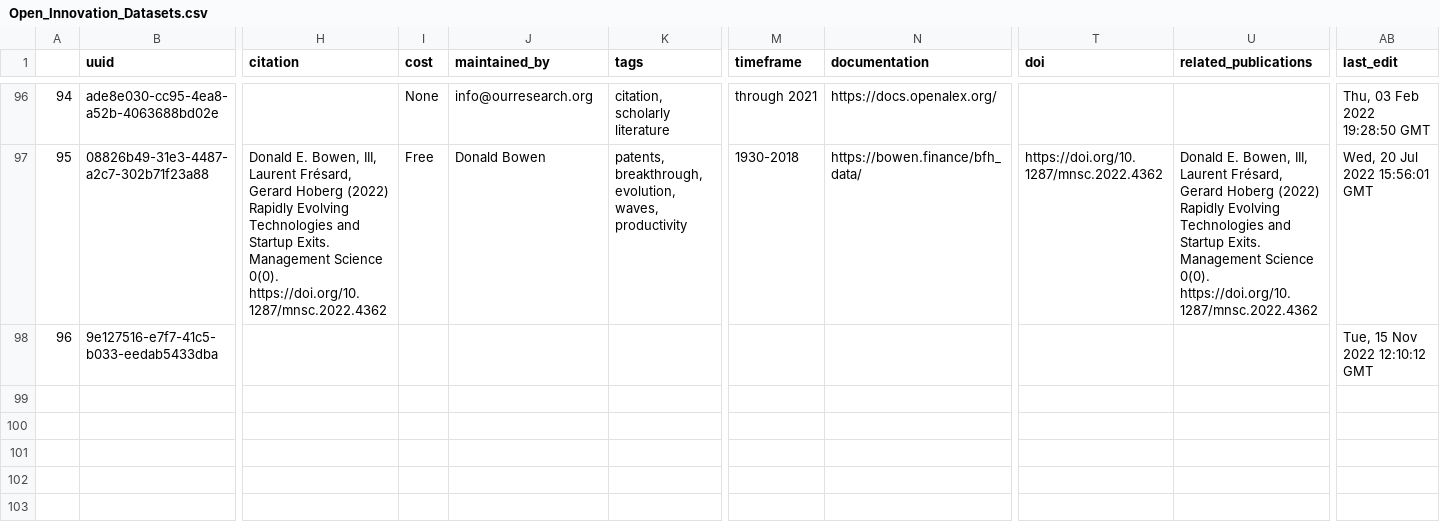
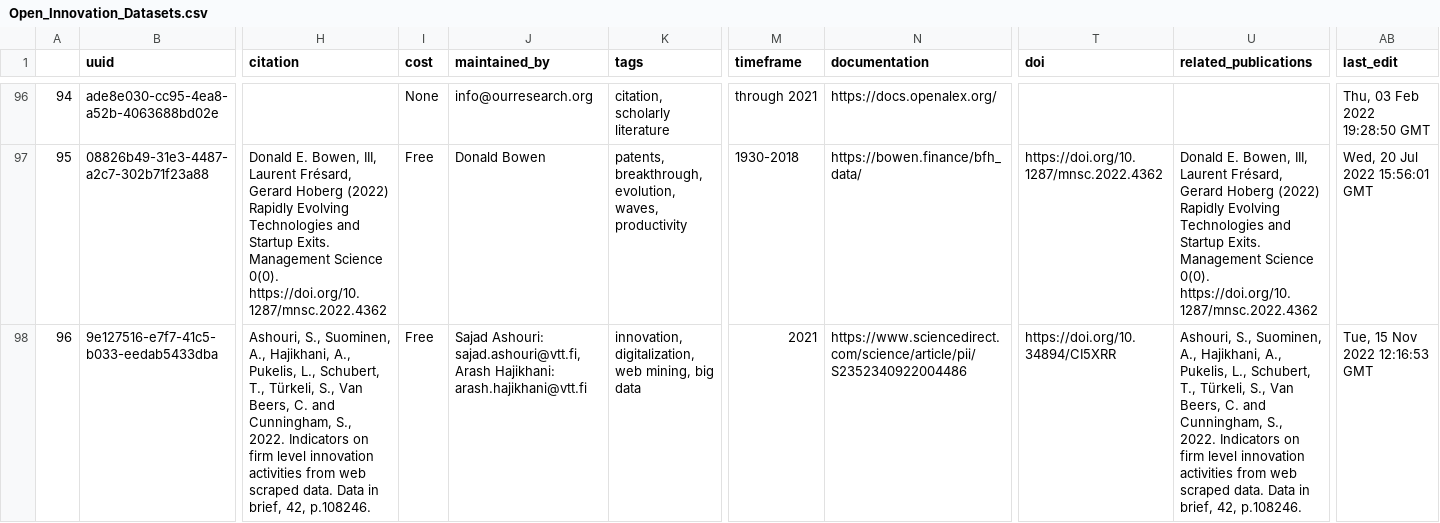
Before and after one commit to Innovation-Information-Initiative/Open-Innovation-Dataset-Index, a CSV file: index_archive/Open_Innovation_Datasets.csv, drawn as a sheet; only a part is shown, gaps mark what is left out; the diff names each change by its address in the sheet, - before the commit and + after, or states it on an @@ line.

```diff
--- a/index_archive/Open_Innovation_Datasets.csv
+++ b/index_archive/Open_Innovation_Datasets.csv
-H98 (citation): (empty)
+H98 (citation): Ashouri, S., Suominen, A., Hajikhani, A., Pukelis, L., Schubert, T., Türkeli, S., Van Beers, C. and Cunningham, S., 2022. Indicators on firm level innovation activities from web scraped data. Data in brief, 42, p.108246.
-I98 (cost): (empty)
+I98 (cost): Free
-J98 (maintained_by): (empty)
+J98 (maintained_by): Sajad Ashouri: sajad.ashouri@vtt.fi, Arash Hajikhani: arash.hajikhani@vtt.fi
-K98 (tags): (empty)
+K98 (tags): innovation, digitalization, web mining, big data
-M98 (timeframe): (empty)
+M98 (timeframe): 2021
-N98 (documentation): (empty)
+N98 (documentation): https://www.sciencedirect.com/science/article/pii/S2352340922004486
-T98 (doi): (empty)
+T98 (doi): https://doi.org/10.34894/CI5XRR
-U98 (related_publications): (empty)
+U98 (related_publications): Ashouri, S., Suominen, A., Hajikhani, A., Pukelis, L., Schubert, T., Türkeli, S., Van Beers, C. and Cunningham, S., 2022. Indicators on firm level innovation activities from web scraped data. Data in brief, 42, p.108246.
-AB98 (last_edit): Tue, 15 Nov 2022 12:10:12 GMT
+AB98 (last_edit): Tue, 15 Nov 2022 12:16:53 GMT
```
Also changed, not shown: 1 other file.
